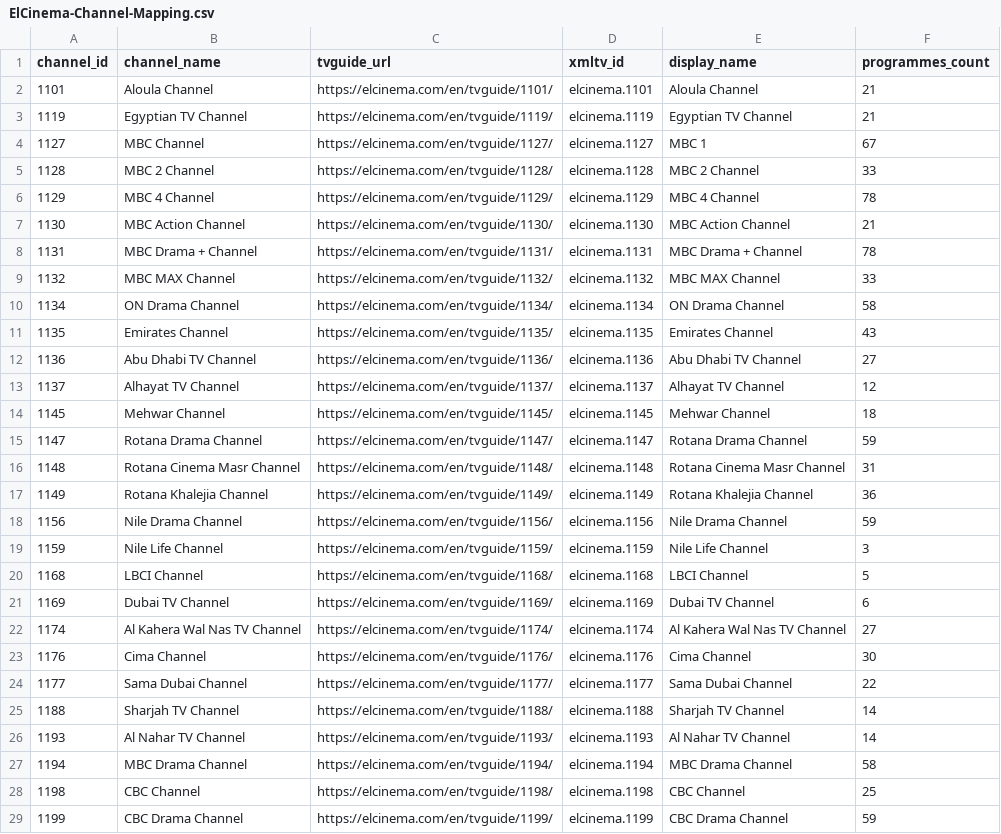
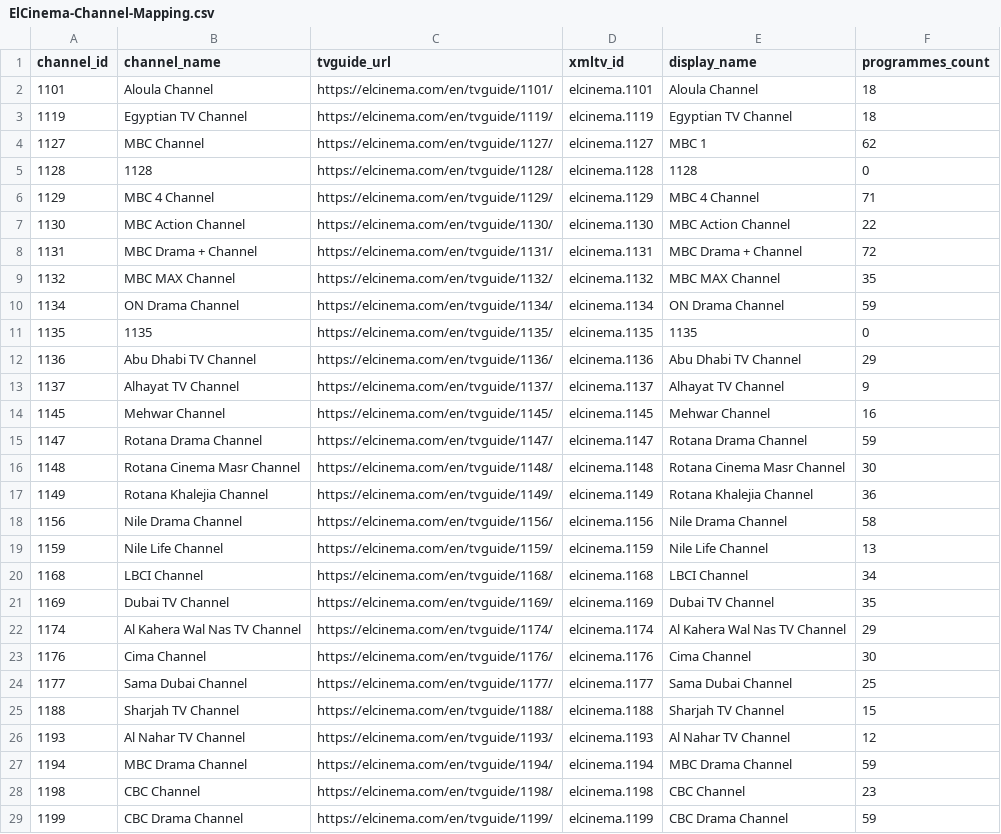
Before and after one commit to DzGreenServices/DZGreen-EPG, a CSV file: docs/ElCinema-Channel-Mapping.csv, drawn as a sheet; only a part is shown; the diff covers the shown part only.

```diff
--- a/docs/ElCinema-Channel-Mapping.csv
+++ b/docs/ElCinema-Channel-Mapping.csv
@@ -1,29 +1,29 @@
 channel_id,channel_name,tvguide_url,xmltv_id,display_name,programmes_count
-1101,Aloula Channel,https://elcinema.com/en/tvguide/1101/,elcinema.1101,Aloula Channel,21
-1119,Egyptian TV Channel,https://elcinema.com/en/tvguide/1119/,elcinema.1119,Egyptian TV Channel,21
-1127,MBC Channel,https://elcinema.com/en/tvguide/1127/,elcinema.1127,MBC 1,67
-1128,MBC 2 Channel,https://elcinema.com/en/tvguide/1128/,elcinema.1128,MBC 2 Channel,33
-1129,MBC 4 Channel,https://elcinema.com/en/tvguide/1129/,elcinema.1129,MBC 4 Channel,78
-1130,MBC Action Channel,https://elcinema.com/en/tvguide/1130/,elcinema.1130,MBC Action Channel,21
-1131,MBC Drama + Channel,https://elcinema.com/en/tvguide/1131/,elcinema.1131,MBC Drama + Channel,78
-1132,MBC MAX Channel,https://elcinema.com/en/tvguide/1132/,elcinema.1132,MBC MAX Channel,33
-1134,ON Drama Channel,https://elcinema.com/en/tvguide/1134/,elcinema.1134,ON Drama Channel,58
-1135,Emirates Channel,https://elcinema.com/en/tvguide/1135/,elcinema.1135,Emirates Channel,43
-1136,Abu Dhabi TV Channel,https://elcinema.com/en/tvguide/1136/,elcinema.1136,Abu Dhabi TV Channel,27
-1137,Alhayat TV Channel,https://elcinema.com/en/tvguide/1137/,elcinema.1137,Alhayat TV Channel,12
-1145,Mehwar Channel,https://elcinema.com/en/tvguide/1145/,elcinema.1145,Mehwar Channel,18
+1101,Aloula Channel,https://elcinema.com/en/tvguide/1101/,elcinema.1101,Aloula Channel,18
+1119,Egyptian TV Channel,https://elcinema.com/en/tvguide/1119/,elcinema.1119,Egyptian TV Channel,18
+1127,MBC Channel,https://elcinema.com/en/tvguide/1127/,elcinema.1127,MBC 1,62
+1128,1128,https://elcinema.com/en/tvguide/1128/,elcinema.1128,1128,0
+1129,MBC 4 Channel,https://elcinema.com/en/tvguide/1129/,elcinema.1129,MBC 4 Channel,71
+1130,MBC Action Channel,https://elcinema.com/en/tvguide/1130/,elcinema.1130,MBC Action Channel,22
+1131,MBC Drama + Channel,https://elcinema.com/en/tvguide/1131/,elcinema.1131,MBC Drama + Channel,72
+1132,MBC MAX Channel,https://elcinema.com/en/tvguide/1132/,elcinema.1132,MBC MAX Channel,35
+1134,ON Drama Channel,https://elcinema.com/en/tvguide/1134/,elcinema.1134,ON Drama Channel,59
+1135,1135,https://elcinema.com/en/tvguide/1135/,elcinema.1135,1135,0
+1136,Abu Dhabi TV Channel,https://elcinema.com/en/tvguide/1136/,elcinema.1136,Abu Dhabi TV Channel,29
+1137,Alhayat TV Channel,https://elcinema.com/en/tvguide/1137/,elcinema.1137,Alhayat TV Channel,9
+1145,Mehwar Channel,https://elcinema.com/en/tvguide/1145/,elcinema.1145,Mehwar Channel,16
 1147,Rotana Drama Channel,https://elcinema.com/en/tvguide/1147/,elcinema.1147,Rotana Drama Channel,59
-1148,Rotana Cinema Masr Channel,https://elcinema.com/en/tvguide/1148/,elcinema.1148,Rotana Cinema Masr Channel,31
+1148,Rotana Cinema Masr Channel,https://elcinema.com/en/tvguide/1148/,elcinema.1148,Rotana Cinema Masr Channel,30
 1149,Rotana Khalejia Channel,https://elcinema.com/en/tvguide/1149/,elcinema.1149,Rotana Khalejia Channel,36
-1156,Nile Drama Channel,https://elcinema.com/en/tvguide/1156/,elcinema.1156,Nile Drama Channel,59
-1159,Nile Life Channel,https://elcinema.com/en/tvguide/1159/,elcinema.1159,Nile Life Channel,3
-1168,LBCI Channel,https://elcinema.com/en/tvguide/1168/,elcinema.1168,LBCI Channel,5
-1169,Dubai TV Channel,https://elcinema.com/en/tvguide/1169/,elcinema.1169,Dubai TV Channel,6
-1174,Al Kahera Wal Nas TV Channel,https://elcinema.com/en/tvguide/1174/,elcinema.1174,Al Kahera Wal Nas TV Channel,27
+1156,Nile Drama Channel,https://elcinema.com/en/tvguide/1156/,elcinema.1156,Nile Drama Channel,58
+1159,Nile Life Channel,https://elcinema.com/en/tvguide/1159/,elcinema.1159,Nile Life Channel,13
+1168,LBCI Channel,https://elcinema.com/en/tvguide/1168/,elcinema.1168,LBCI Channel,34
+1169,Dubai TV Channel,https://elcinema.com/en/tvguide/1169/,elcinema.1169,Dubai TV Channel,35
+1174,Al Kahera Wal Nas TV Channel,https://elcinema.com/en/tvguide/1174/,elcinema.1174,Al Kahera Wal Nas TV Channel,29
 1176,Cima Channel,https://elcinema.com/en/tvguide/1176/,elcinema.1176,Cima Channel,30
-1177,Sama Dubai Channel,https://elcinema.com/en/tvguide/1177/,elcinema.1177,Sama Dubai Channel,22
-1188,Sharjah TV Channel,https://elcinema.com/en/tvguide/1188/,elcinema.1188,Sharjah TV Channel,14
-1193,Al Nahar TV Channel,https://elcinema.com/en/tvguide/1193/,elcinema.1193,Al Nahar TV Channel,14
-1194,MBC Drama Channel,https://elcinema.com/en/tvguide/1194/,elcinema.1194,MBC Drama Channel,58
-1198,CBC Channel,https://elcinema.com/en/tvguide/1198/,elcinema.1198,CBC Channel,25
+1177,Sama Dubai Channel,https://elcinema.com/en/tvguide/1177/,elcinema.1177,Sama Dubai Channel,25
+1188,Sharjah TV Channel,https://elcinema.com/en/tvguide/1188/,elcinema.1188,Sharjah TV Channel,15
+1193,Al Nahar TV Channel,https://elcinema.com/en/tvguide/1193/,elcinema.1193,Al Nahar TV Channel,12
+1194,MBC Drama Channel,https://elcinema.com/en/tvguide/1194/,elcinema.1194,MBC Drama Channel,59
+1198,CBC Channel,https://elcinema.com/en/tvguide/1198/,elcinema.1198,CBC Channel,23
 1199,CBC Drama Channel,https://elcinema.com/en/tvguide/1199/,elcinema.1199,CBC Drama Channel,59
```
Also changed, not shown: 66 edited cells elsewhere in this file, 1 other file.
